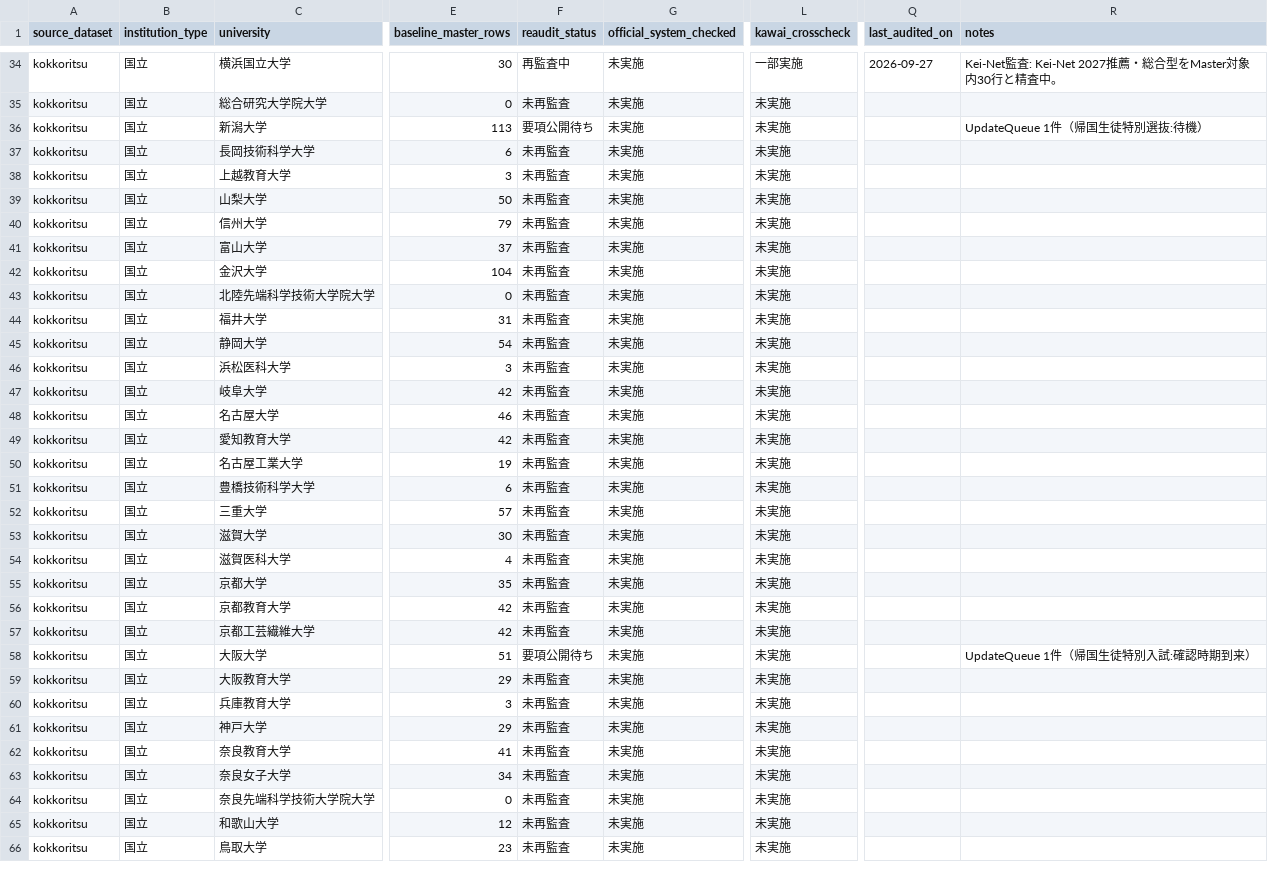
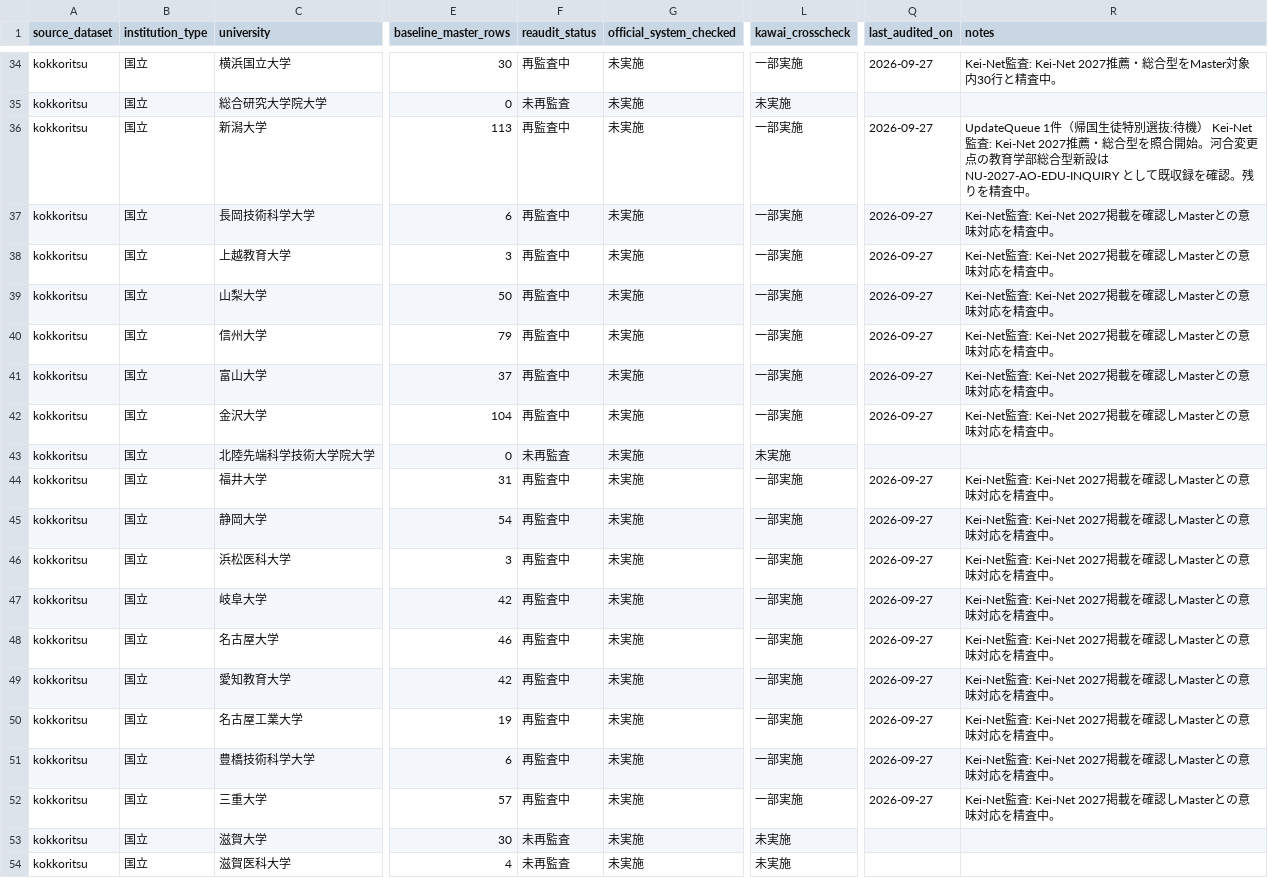
Before and after one commit to toshi123/early-admissions-db, a CSV file: data/operations/coverage_reaudit_2027.csv, drawn as a sheet; only a part is shown, gaps mark what is left out; the shorter side is filled out with more unchanged rows; the diff names each change by its address in the sheet, - before the commit and + after, or states it on an @@ line.

Commit message:
Sync third Kawai audit batch into coverage ledger

```diff
--- a/data/operations/coverage_reaudit_2027.csv
+++ b/data/operations/coverage_reaudit_2027.csv
-F36 (reaudit_status): 要項公開待ち
+F36 (reaudit_status): 再監査中
-L36:L42 (kawai_crosscheck): 未実施
+L36:L42 (kawai_crosscheck): 一部実施
-Q36:Q42 (last_audited_on): (empty)
+Q36:Q42 (last_audited_on): 2026-09-27
-R36 (notes): …:待機）
+R36 (notes): …:待機） Kei-Net監査: Kei-Net 2027推薦・総合型を照合開始。河合変更点の教育学部総合型新設は NU-2027-AO-EDU-INQUIRY として既収録を確認。残りを精査中。
-F37:F42 (reaudit_status): 未再監査
+F37:F42 (reaudit_status): 再監査中
-R37:R42 (notes): (empty)
+R37:R42 (notes): Kei-Net監査: Kei-Net 2027掲載を確認しMasterとの意味対応を精査中。
-F44:F52 (reaudit_status): 未再監査
+F44:F52 (reaudit_status): 再監査中
-L44:L52 (kawai_crosscheck): 未実施
+L44:L52 (kawai_crosscheck): 一部実施
-Q44:Q52 (last_audited_on): (empty)
+Q44:Q52 (last_audited_on): 2026-09-27
-R44:R52 (notes): (empty)
+R44:R52 (notes): Kei-Net監査: Kei-Net 2027掲載を確認しMasterとの意味対応を精査中。
```
